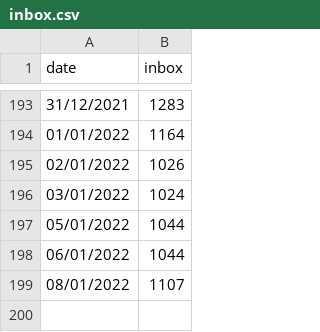
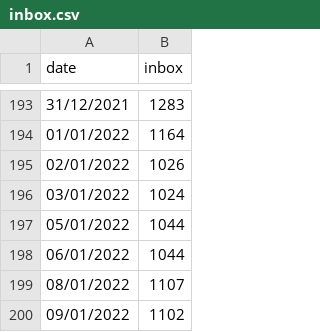
Before and after one commit to guillaumemoreau/inbox, a CSV file: inbox.csv, drawn as a sheet; only a part is shown, gaps mark what is left out.

Commit message:
Update inbox.csv

```diff
--- a/inbox.csv
+++ b/inbox.csv
@@ -199 +199,2 @@ date, inbox
 08/01/2022,1107
+09/01/2022,1102
```
